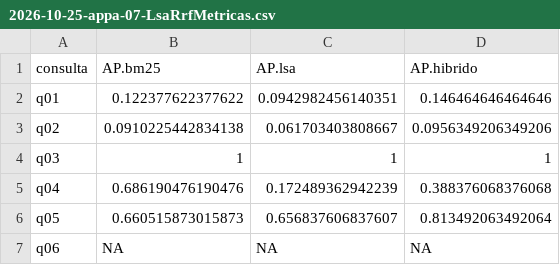
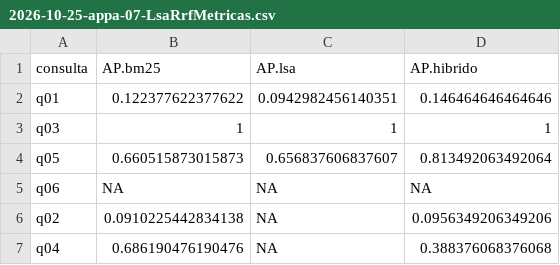
Before and after one commit to kyl8/pi3, a CSV file: estrutura/resultados/2026-10-25-appa-07-LsaRrfMetricas.csv, drawn as a sheet; removed rows and columns are numbered as before the commit, all else as after; the diff names each change by its address in the sheet, - before the commit and + after, or states it on an @@ line.

```diff
--- a/estrutura/resultados/2026-10-25-appa-07-LsaRrfMetricas.csv
+++ b/estrutura/resultados/2026-10-25-appa-07-LsaRrfMetricas.csv
-row 3: q02 | 0.0910225442834138 | 0.061703403808667 | 0.0956349206349206
-row 5: q04 | 0.686190476190476 | 0.172489362942239 | 0.388376068376068
+row 6: q02 | 0.0910225442834138 | NA | 0.0956349206349206
+row 7: q04 | 0.686190476190476 | NA | 0.388376068376068
```
Also changed, not shown: estrutura/banco-de-dados/necessidades.csv, estrutura/resultados/2026-10-25-appa-07-LsaPlacarDevTeste.csv, 40 other files.
